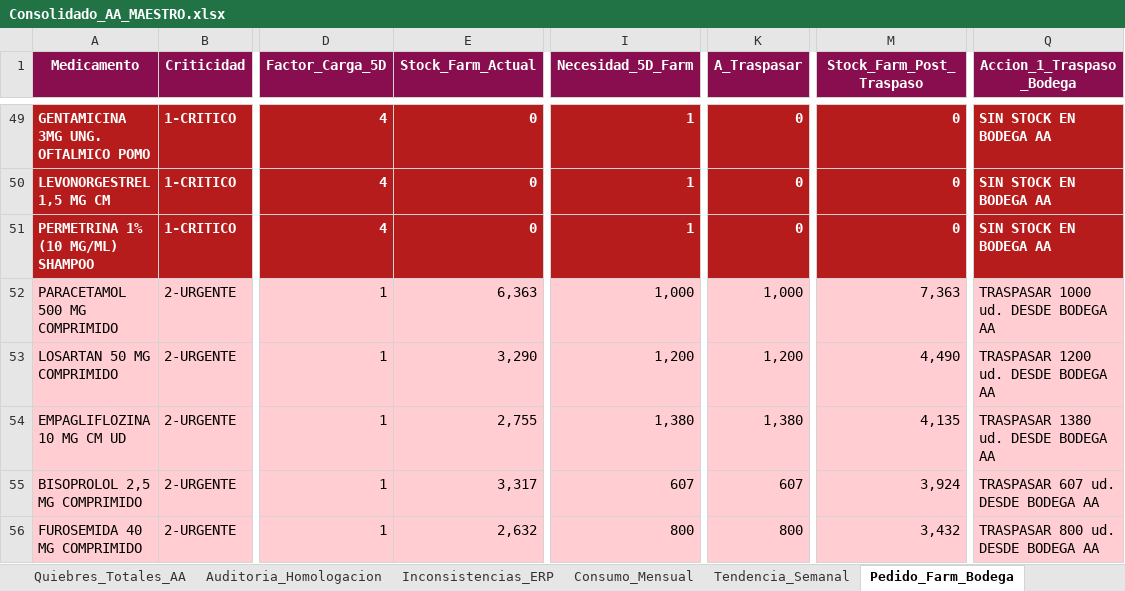
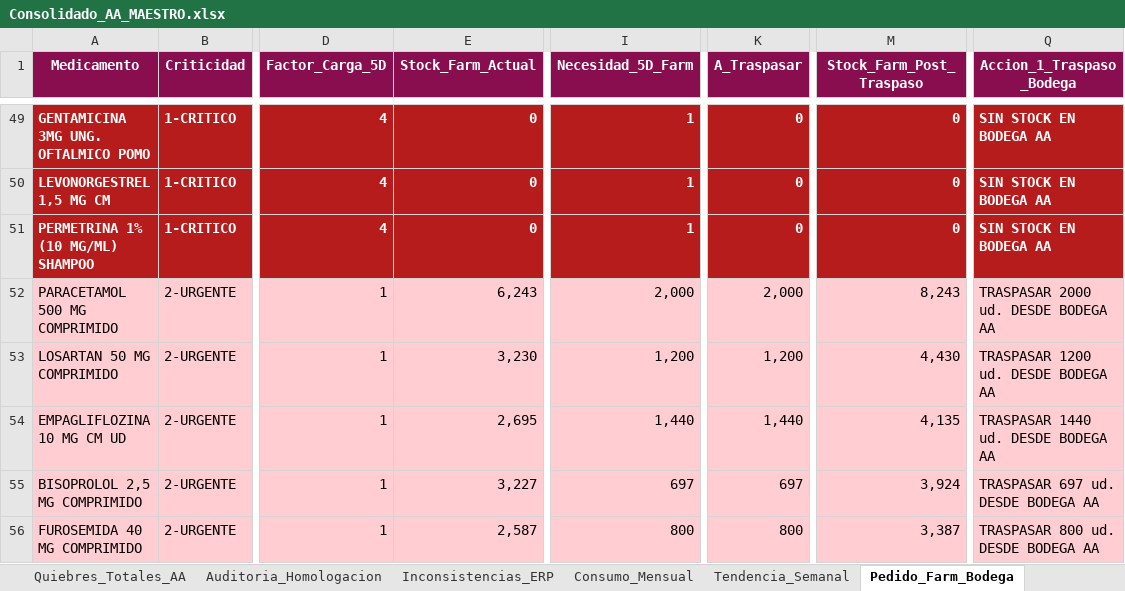
Before and after one commit to danielalfonsocc-rgb/maestro-aa-farmacia, an Excel workbook: Consolidado_AA_MAESTRO.xlsx, sheet Pedido_Farm_Bodega, drawn as a sheet; only a part is shown, gaps mark what is left out; values as stored, in another font and other column widths than the file's, no borders; the diff covers the shown part only; the diff names each change by its address in the sheet, - before the commit and + after, or states it on an @@ line.

```diff
--- a/Consolidado_AA_MAESTRO.xlsx (sheet Pedido_Farm_Bodega)
+++ b/Consolidado_AA_MAESTRO.xlsx (sheet Pedido_Farm_Bodega)
-E52 (Stock_Farm_Actual): 6,363
+E52 (Stock_Farm_Actual): 6,243
-I52 (Necesidad_5D_Farm): 1,000
+I52 (Necesidad_5D_Farm): 2,000
-K52 (A_Traspasar): 1,000
+K52 (A_Traspasar): 2,000
-M52 (Stock_Farm_Post_Traspaso): 7,363
+M52 (Stock_Farm_Post_Traspaso): 8,243
-Q52 (Accion_1_Traspaso_Bodega): TRASPASAR 1000 ud. DESDE BODEGA AA
+Q52 (Accion_1_Traspaso_Bodega): TRASPASAR 2000 ud. DESDE BODEGA AA
-E53 (Stock_Farm_Actual): 3,290
+E53 (Stock_Farm_Actual): 3,230
-M53 (Stock_Farm_Post_Traspaso): 4,490
+M53 (Stock_Farm_Post_Traspaso): 4,430
-E54 (Stock_Farm_Actual): 2,755
+E54 (Stock_Farm_Actual): 2,695
-I54 (Necesidad_5D_Farm): 1,380
+I54 (Necesidad_5D_Farm): 1,440
-K54 (A_Traspasar): 1,380
+K54 (A_Traspasar): 1,440
-Q54 (Accion_1_Traspaso_Bodega): TRASPASAR 1380 ud. DESDE BODEGA AA
+Q54 (Accion_1_Traspaso_Bodega): TRASPASAR 1440 ud. DESDE BODEGA AA
-E55 (Stock_Farm_Actual): 3,317
+E55 (Stock_Farm_Actual): 3,227
-I55 (Necesidad_5D_Farm): 607
+I55 (Necesidad_5D_Farm): 697
-K55 (A_Traspasar): 607
+K55 (A_Traspasar): 697
-Q55 (Accion_1_Traspaso_Bodega): TRASPASAR 607 ud. DESDE BODEGA AA
+Q55 (Accion_1_Traspaso_Bodega): TRASPASAR 697 ud. DESDE BODEGA AA
-E56 (Stock_Farm_Actual): 2,632
+E56 (Stock_Farm_Actual): 2,587
-M56 (Stock_Farm_Post_Traspaso): 3,432
+M56 (Stock_Farm_Post_Traspaso): 3,387
```
Also changed, not shown: 2 added rows, 1 removed row and 18 edited cells elsewhere in this sheet, sheet Auditoria_Homologacion, sheet Reposicion_5D, sheet Comparacion_Hospital, sheet Dialisis_Pedido_Farm, sheet Stock_AA, sheet Consumo_Mensual, 8 more sheets, Resumen_Pedidos_AA.xlsx, 1 other file.
